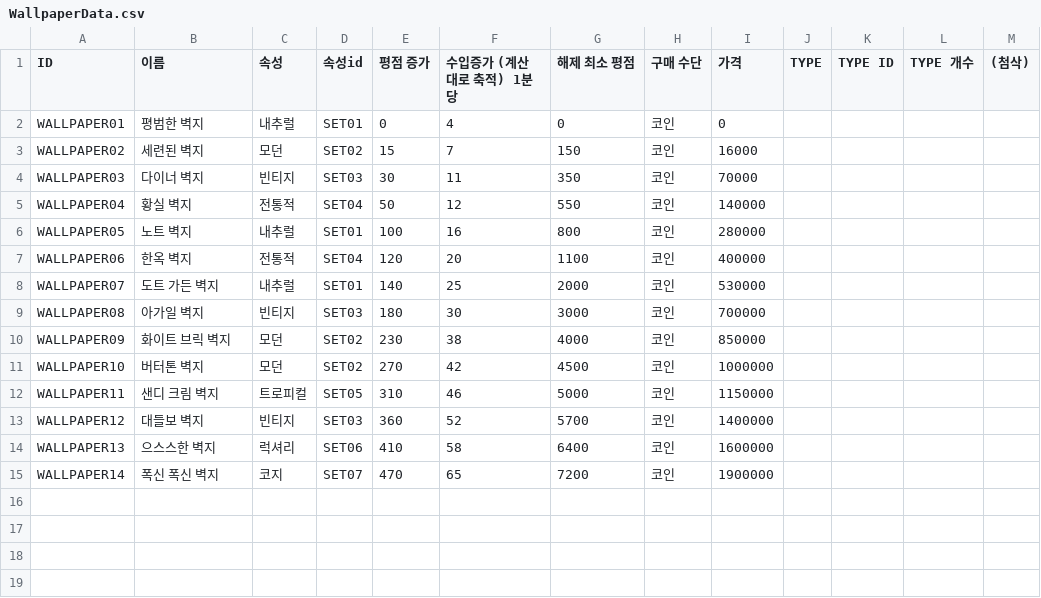
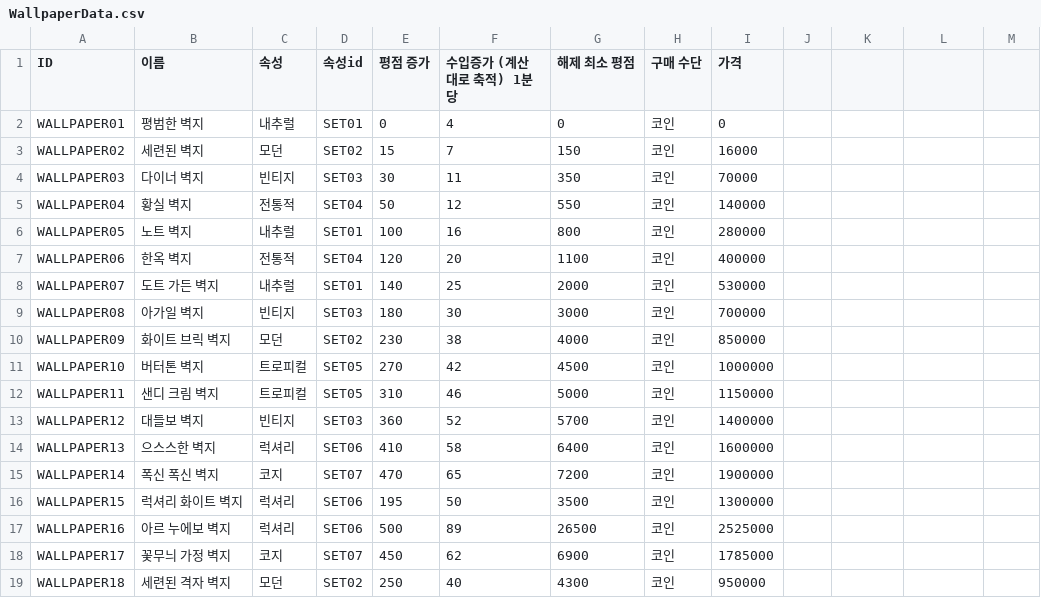
Before and after one commit to dlackdanr777/Panda_Restaurant, a CSV file: Assets/Resources/FurnitureData/CSVData/WallpaperData.csv, drawn as a sheet; the diff names each change by its address in the sheet, - before the commit and + after, or states it on an @@ line.

```diff
--- a/Assets/Resources/FurnitureData/CSVData/WallpaperData.csv
+++ b/Assets/Resources/FurnitureData/CSVData/WallpaperData.csv
-J1: TYPE
+J1: (empty)
-K1: TYPE ID
+K1: (empty)
-L1: TYPE 개수
+L1: (empty)
-M1: (첨삭)
+M1: (empty)
-C11 (속성): 모던
+C11 (속성): 트로피컬
-D11 (속성id): SET02
+D11 (속성id): SET05
+row 16: WALLPAPER15 | 럭셔리 화이트 벽지 | 럭셔리 | SET06 | 195 | 50 | 3500 | 코인 | 1300000
+row 17: WALLPAPER16 | 아르 누에보 벽지 | 럭셔리 | SET06 | 500 | 89 | 26500 | 코인 | 2525000
+row 18: WALLPAPER17 | 꽃무늬 가정 벽지 | 코지 | SET07 | 450 | 62 | 6900 | 코인 | 1785000
+row 19: WALLPAPER18 | 세련된 격자 벽지 | 모던 | SET02 | 250 | 40 | 4300 | 코인 | 950000
```
Also changed, not shown: Assets/Resources/FurnitureData/CSVData/AccData.csv, Assets/Resources/FurnitureData/CSVData/TableData.csv, 38 other files.
